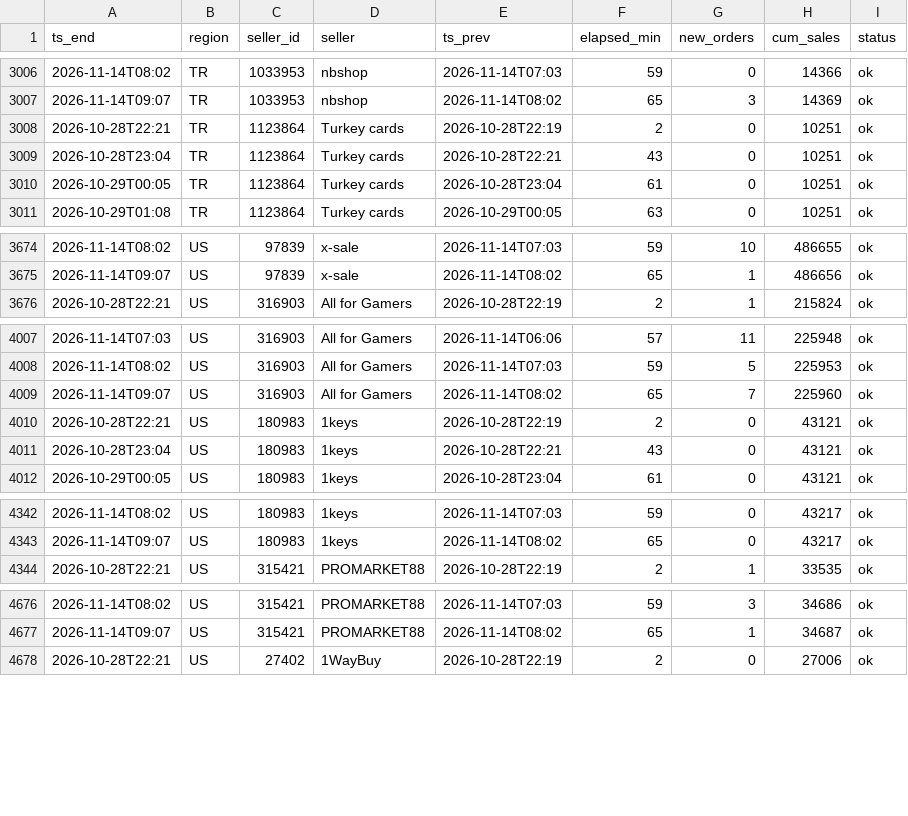
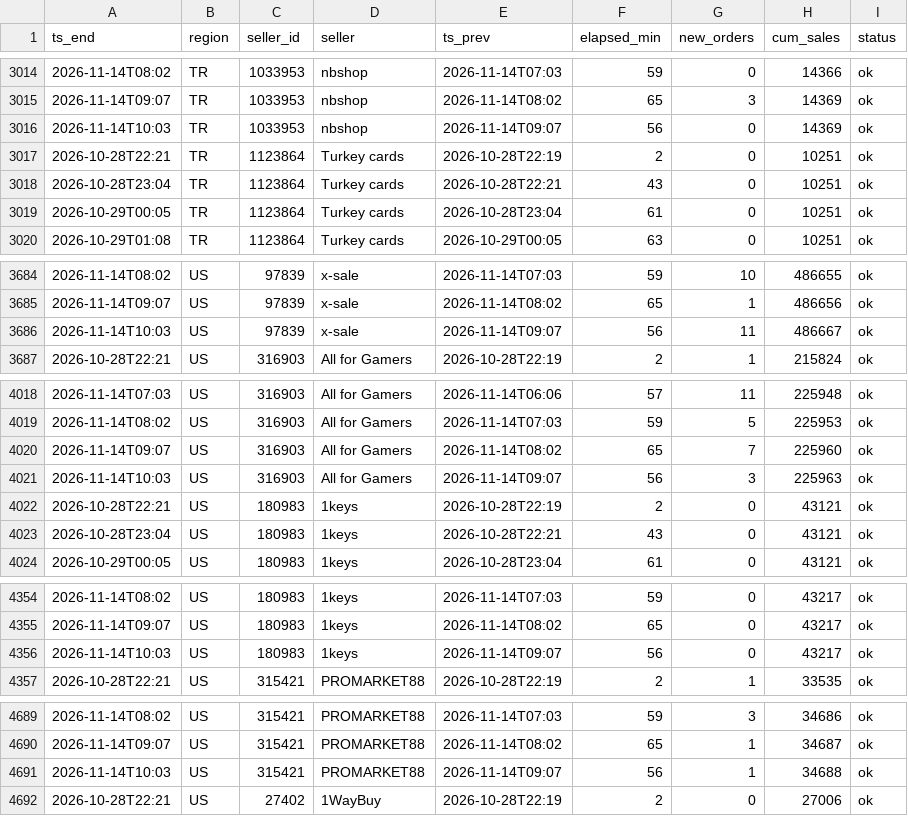
Before and after one commit to kllca7913/plati-monitor, a CSV file: docs/hourly.csv, drawn as a sheet; only a part is shown, gaps mark what is left out; the diff covers the shown part only.

```diff
--- a/docs/hourly.csv
+++ b/docs/hourly.csv
@@ -3007,2 +3015,3 @@ ts_end,region,seller_id,seller,ts_prev,elapsed_min,new_orders,cum_sales,status
 2026-11-14T09:07,TR,1033953,nbshop,2026-11-14T08:02,65,3,14369,ok
+2026-11-14T10:03,TR,1033953,nbshop,2026-11-14T09:07,56,0,14369,ok
 2026-10-28T22:21,TR,1123864,Turkey cards,2026-10-28T22:19,2,0,10251,ok
@@ -3675,2 +3685,3 @@ ts_end,region,seller_id,seller,ts_prev,elapsed_min,new_orders,cum_sales,status
 2026-11-14T09:07,US,97839,x-sale,2026-11-14T08:02,65,1,486656,ok
+2026-11-14T10:03,US,97839,x-sale,2026-11-14T09:07,56,11,486667,ok
 2026-10-28T22:21,US,316903,All for Gamers,2026-10-28T22:19,2,1,215824,ok
@@ -4009,2 +4020,3 @@ ts_end,region,seller_id,seller,ts_prev,elapsed_min,new_orders,cum_sales,status
 2026-11-14T09:07,US,316903,All for Gamers,2026-11-14T08:02,65,7,225960,ok
+2026-11-14T10:03,US,316903,All for Gamers,2026-11-14T09:07,56,3,225963,ok
 2026-10-28T22:21,US,180983,1keys,2026-10-28T22:19,2,0,43121,ok
@@ -4343,2 +4355,3 @@ ts_end,region,seller_id,seller,ts_prev,elapsed_min,new_orders,cum_sales,status
 2026-11-14T09:07,US,180983,1keys,2026-11-14T08:02,65,0,43217,ok
+2026-11-14T10:03,US,180983,1keys,2026-11-14T09:07,56,0,43217,ok
 2026-10-28T22:21,US,315421,PROMARKET88,2026-10-28T22:19,2,1,33535,ok
@@ -4677,2 +4690,3 @@ ts_end,region,seller_id,seller,ts_prev,elapsed_min,new_orders,cum_sales,status
 2026-11-14T09:07,US,315421,PROMARKET88,2026-11-14T08:02,65,1,34687,ok
+2026-11-14T10:03,US,315421,PROMARKET88,2026-11-14T09:07,56,1,34688,ok
 2026-10-28T22:21,US,27402,1WayBuy,2026-10-28T22:19,2,0,27006,ok
```
Also changed, not shown: 15 added rows elsewhere in this file, hourly_history.csv, 2 other files.
